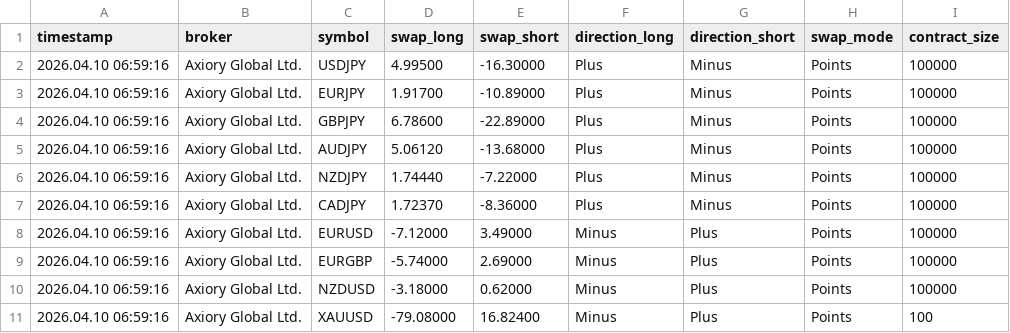
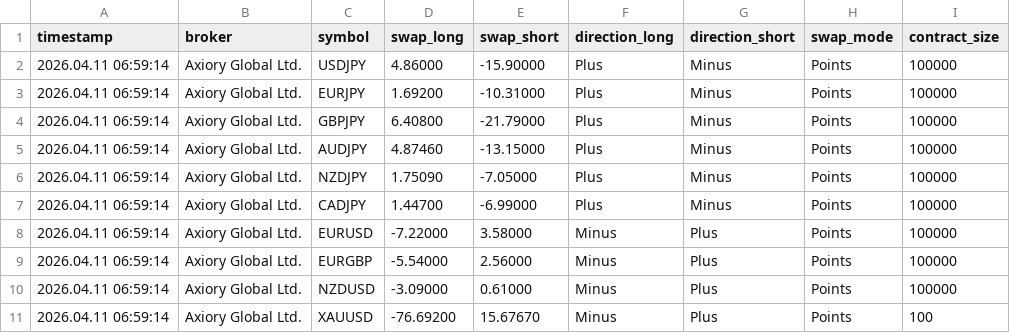
Before and after one commit to Wanari2258/swap-data, a CSV file: swap_Axiory_Global_Ltd.csv, drawn as a sheet.

Commit message:
Update swap data 2026/04/11  7:00:04.63

```diff
--- a/swap_Axiory_Global_Ltd.csv
+++ b/swap_Axiory_Global_Ltd.csv
@@ -1,11 +1,11 @@
 timestamp,broker,symbol,swap_long,swap_short,direction_long,direction_short,swap_mode,contract_size
-2026.04.10 06:59:16,Axiory Global Ltd.,USDJPY,4.99500,-16.30000,Plus,Minus,Points,100000
-2026.04.10 06:59:16,Axiory Global Ltd.,EURJPY,1.91700,-10.89000,Plus,Minus,Points,100000
-2026.04.10 06:59:16,Axiory Global Ltd.,GBPJPY,6.78600,-22.89000,Plus,Minus,Points,100000
-2026.04.10 06:59:16,Axiory Global Ltd.,AUDJPY,5.06120,-13.68000,Plus,Minus,Points,100000
-2026.04.10 06:59:16,Axiory Global Ltd.,NZDJPY,1.74440,-7.22000,Plus,Minus,Points,100000
-2026.04.10 06:59:16,Axiory Global Ltd.,CADJPY,1.72370,-8.36000,Plus,Minus,Points,100000
-2026.04.10 06:59:16,Axiory Global Ltd.,EURUSD,-7.12000,3.49000,Minus,Plus,Points,100000
-2026.04.10 06:59:16,Axiory Global Ltd.,EURGBP,-5.74000,2.69000,Minus,Plus,Points,100000
-2026.04.10 06:59:16,Axiory Global Ltd.,NZDUSD,-3.18000,0.62000,Minus,Plus,Points,100000
-2026.04.10 06:59:16,Axiory Global Ltd.,XAUUSD,-79.08000,16.82400,Minus,Plus,Points,100
+2026.04.11 06:59:14,Axiory Global Ltd.,USDJPY,4.86000,-15.90000,Plus,Minus,Points,100000
+2026.04.11 06:59:14,Axiory Global Ltd.,EURJPY,1.69200,-10.31000,Plus,Minus,Points,100000
+2026.04.11 06:59:14,Axiory Global Ltd.,GBPJPY,6.40800,-21.79000,Plus,Minus,Points,100000
+2026.04.11 06:59:14,Axiory Global Ltd.,AUDJPY,4.87460,-13.15000,Plus,Minus,Points,100000
+2026.04.11 06:59:14,Axiory Global Ltd.,NZDJPY,1.75090,-7.05000,Plus,Minus,Points,100000
+2026.04.11 06:59:14,Axiory Global Ltd.,CADJPY,1.44700,-6.99000,Plus,Minus,Points,100000
+2026.04.11 06:59:14,Axiory Global Ltd.,EURUSD,-7.22000,3.58000,Minus,Plus,Points,100000
+2026.04.11 06:59:14,Axiory Global Ltd.,EURGBP,-5.54000,2.56000,Minus,Plus,Points,100000
+2026.04.11 06:59:14,Axiory Global Ltd.,NZDUSD,-3.09000,0.61000,Minus,Plus,Points,100000
+2026.04.11 06:59:14,Axiory Global Ltd.,XAUUSD,-76.69200,15.67670,Minus,Plus,Points,100
```
Also changed, not shown: swap_BigBoss_Mauritius_Limited.csv, swap_IS6_Technologies_Ltd.csv, 3 other files.
